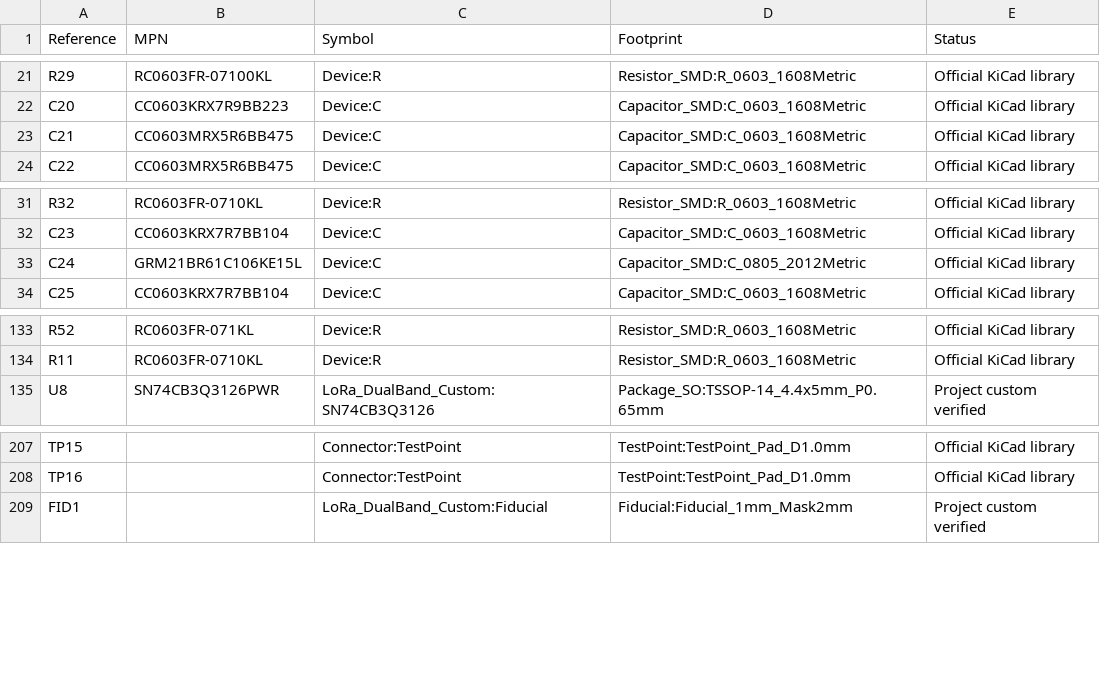
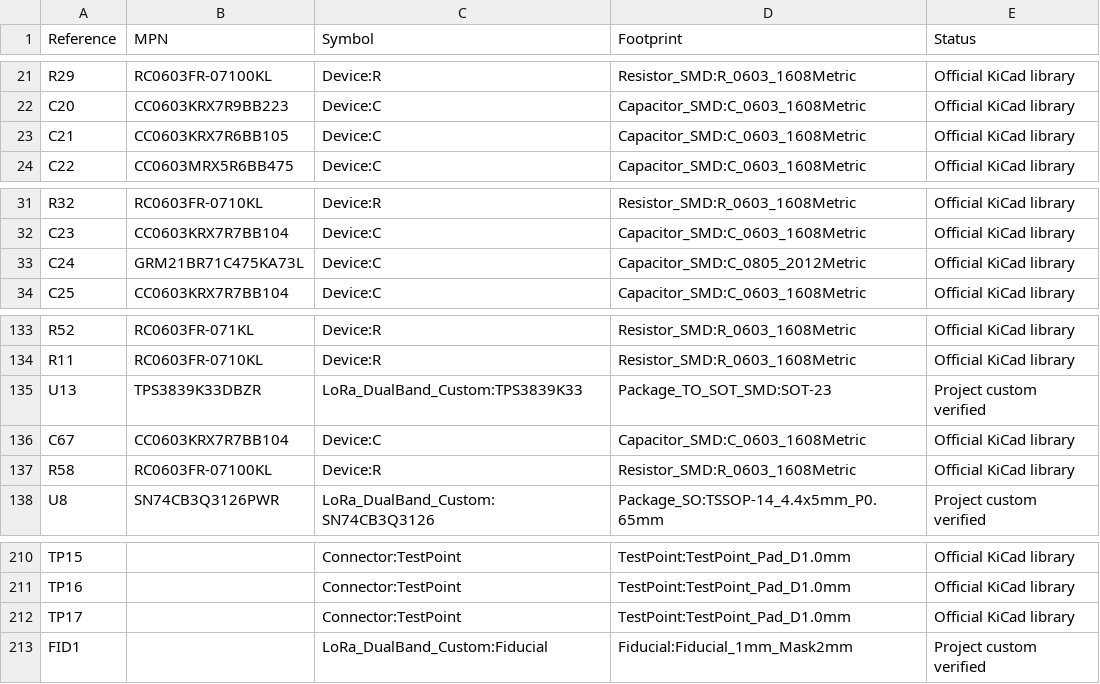
Before and after one commit to dirtybug/loraDongleHw, a CSV file: KiCad/Libraries/components.csv, drawn as a sheet; only a part is shown, gaps mark what is left out.

```diff
--- a/KiCad/Libraries/components.csv
+++ b/KiCad/Libraries/components.csv
@@ -22,3 +22,3 @@ R29,RC0603FR-07100KL,Device:R,Resistor_SMD:R_0603_1608Metric,Official KiCad libr
 C20,CC0603KRX7R9BB223,Device:C,Capacitor_SMD:C_0603_1608Metric,Official KiCad library
-C21,CC0603MRX5R6BB475,Device:C,Capacitor_SMD:C_0603_1608Metric,Official KiCad library
+C21,CC0603KRX7R6BB105,Device:C,Capacitor_SMD:C_0603_1608Metric,Official KiCad library
 C22,CC0603MRX5R6BB475,Device:C,Capacitor_SMD:C_0603_1608Metric,Official KiCad library
@@ -32,3 +32,3 @@ R32,RC0603FR-0710KL,Device:R,Resistor_SMD:R_0603_1608Metric,Official KiCad libra
 C23,CC0603KRX7R7BB104,Device:C,Capacitor_SMD:C_0603_1608Metric,Official KiCad library
-C24,GRM21BR61C106KE15L,Device:C,Capacitor_SMD:C_0805_2012Metric,Official KiCad library
+C24,GRM21BR71C475KA73L,Device:C,Capacitor_SMD:C_0805_2012Metric,Official KiCad library
 C25,CC0603KRX7R7BB104,Device:C,Capacitor_SMD:C_0603_1608Metric,Official KiCad library
@@ -134,2 +134,5 @@ R52,RC0603FR-071KL,Device:R,Resistor_SMD:R_0603_1608Metric,Official KiCad librar
 R11,RC0603FR-0710KL,Device:R,Resistor_SMD:R_0603_1608Metric,Official KiCad library
+U13,TPS3839K33DBZR,LoRa_DualBand_Custom:TPS3839K33,Package_TO_SOT_SMD:SOT-23,Project custom verified
+C67,CC0603KRX7R7BB104,Device:C,Capacitor_SMD:C_0603_1608Metric,Official KiCad library
+R58,RC0603FR-07100KL,Device:R,Resistor_SMD:R_0603_1608Metric,Official KiCad library
 U8,SN74CB3Q3126PWR,LoRa_DualBand_Custom:SN74CB3Q3126,Package_SO:TSSOP-14_4.4x5mm_P0.65mm,Project custom verified
@@ -208,2 +211,3 @@ TP15,,Connector:TestPoint,TestPoint:TestPoint_Pad_D1.0mm,Official KiCad library
 TP16,,Connector:TestPoint,TestPoint:TestPoint_Pad_D1.0mm,Official KiCad library
+TP17,,Connector:TestPoint,TestPoint:TestPoint_Pad_D1.0mm,Official KiCad library
 FID1,,LoRa_DualBand_Custom:Fiducial,Fiducial:Fiducial_1mm_Mask2mm,Project custom verified
```
Also changed, not shown: Manufacturing/BOM_PCBWay_DRAFT.csv, 8 other files.
